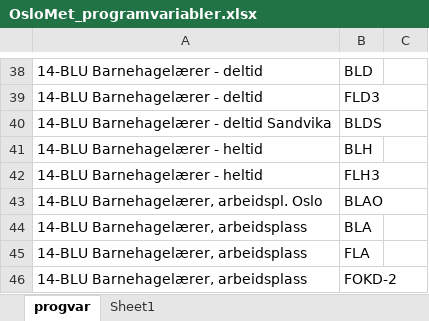
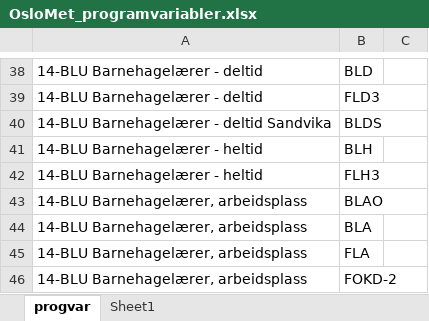
Before and after one commit to utenH/Studentsvar, an Excel workbook: base/OsloMet_programvariabler.xlsx, sheet progvar, drawn as a sheet; only a part is shown, gaps mark what is left out; values as stored, in another font and other column widths than the file's, no borders; table styles not drawn; the diff names each change by its address in the sheet, - before the commit and + after, or states it on an @@ line.

Commit message:
- Slo saman BLA og BLAO (barnehagelærar, arbeidsplassbasert) - Korte ned fakultetsnamn frå DBH - Gjer om fullfort_dato (formatert som dd.mm.åååå) til åååå og kopierer desse til fullfort_ar - i 2019 var dette lagra med lengre datoformat. - Flytta malfiler til separat mappe - Endra slik at fordeling_single og snitt_as_num_single ikkje skriv ut årstal - Endra breidde på første kolonne for å passe ny lengde på fakultetsnamn

```diff
--- a/base/OsloMet_programvariabler.xlsx (sheet progvar)
+++ b/base/OsloMet_programvariabler.xlsx (sheet progvar)
-A43: 14-BLU Barnehagelærer, arbeidspl. Oslo
+A43: 14-BLU Barnehagelærer, arbeidsplass
```
Also changed, not shown: 9 other files.
